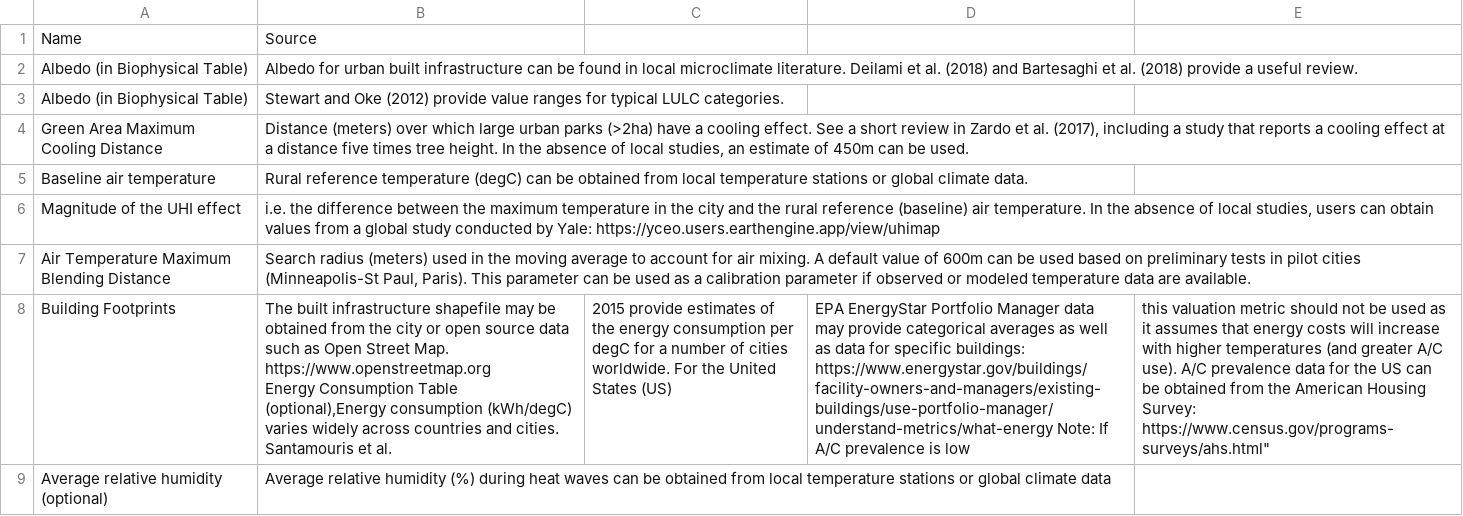
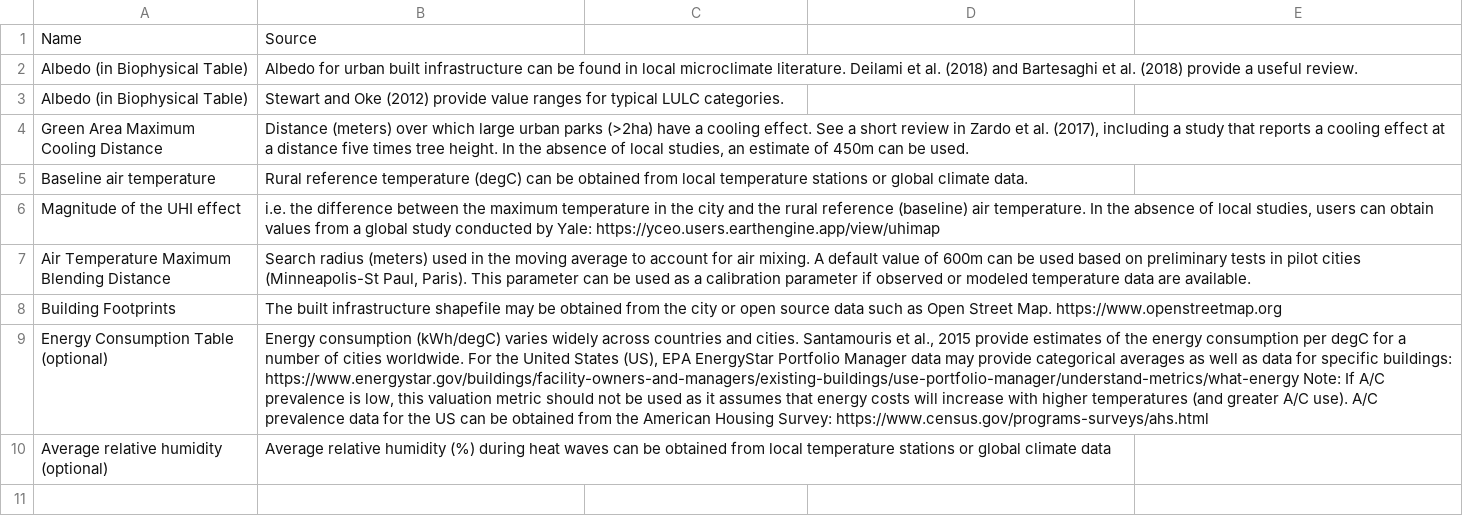
Before and after one commit to natcap/invest.users-guide, a CSV file: source/urban_cooling/ucm_appendix_table.csv, drawn as a sheet; removed rows and columns are numbered as before the commit, all else as after; ↵ is a line break in a cell; the diff names each change by its address in the sheet, - before the commit and + after, or states it on an @@ line.

Commit message:
Update ucm_appendix_table.csv
corrected syntax

```diff
--- a/source/urban_cooling/ucm_appendix_table.csv
+++ b/source/urban_cooling/ucm_appendix_table.csv
-row 8: Building Footprints | The built infrastructure shapefile may be obtained from the city or open source data such as Open Street Map. https://www.openstreetmap.org ↵ Energy Consumption Table (optional),Energy consumption (kWh/degC) varies widely across countries and cities. Santamouris et al. | 2015 provide estimates of the energy consumption per degC for a number of cities worldwide. For the United States (US) | EPA EnergyStar Portfolio Manager data may provide categorical averages as well as data for specific buildings: https://www.energystar.gov/buildings/facility-owners-and-managers/existing-buildings/use-portfolio-manager/understand-metrics/what-energy Note: If A/C prevalence is low | this valuation metric should not be used as it assumes that energy costs will increase with higher temperatures (and greater A/C use). A/C prevalence data for the US can be obtained from the American Housing Survey: https://www.census.gov/programs-surveys/ahs.html"
+row 8: Building Footprints | The built infrastructure shapefile may be obtained from the city or open source data such as Open Street Map. https://www.openstreetmap.org
+row 9: Energy Consumption Table (optional) | Energy consumption (kWh/degC) varies widely across countries and cities. Santamouris et al., 2015 provide estimates of the energy consumption per degC for a number of cities worldwide. For the United States (US), EPA EnergyStar Portfolio Manager data may provide categorical averages as well as data for specific buildings: https://www.energystar.gov/buildings/facility-owners-and-managers/existing-buildings/use-portfolio-manager/understand-metrics/what-energy Note: If A/C prevalence is low, this valuation metric should not be used as it assumes that energy costs will increase with higher temperatures (and greater A/C use). A/C prevalence data for the US can be obtained from the American Housing Survey: https://www.census.gov/programs-surveys/ahs.html
```
